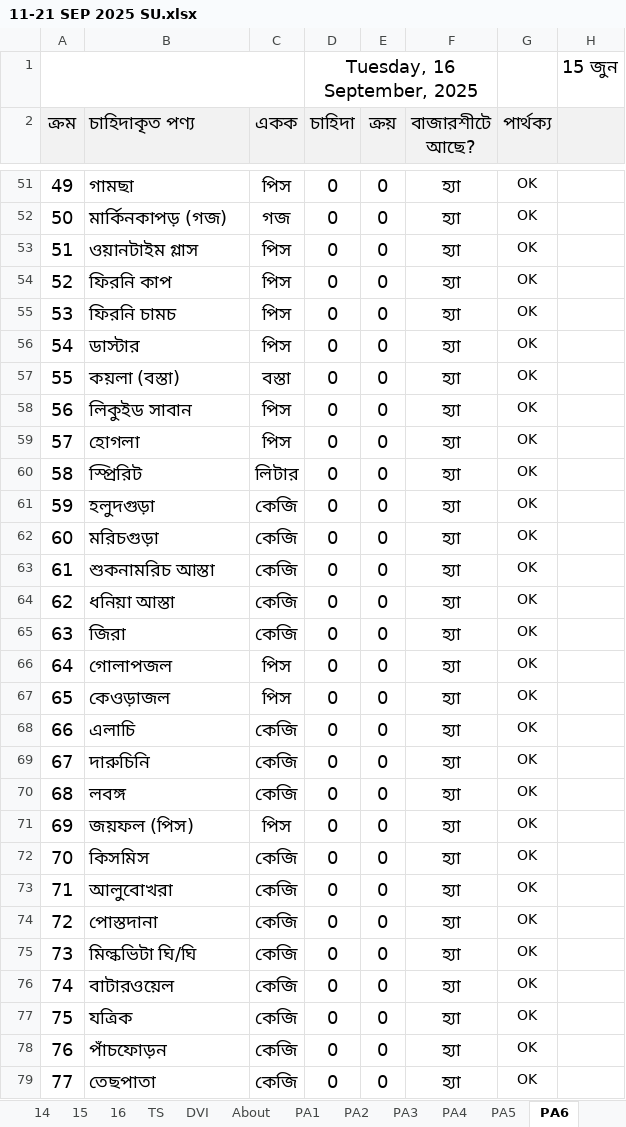
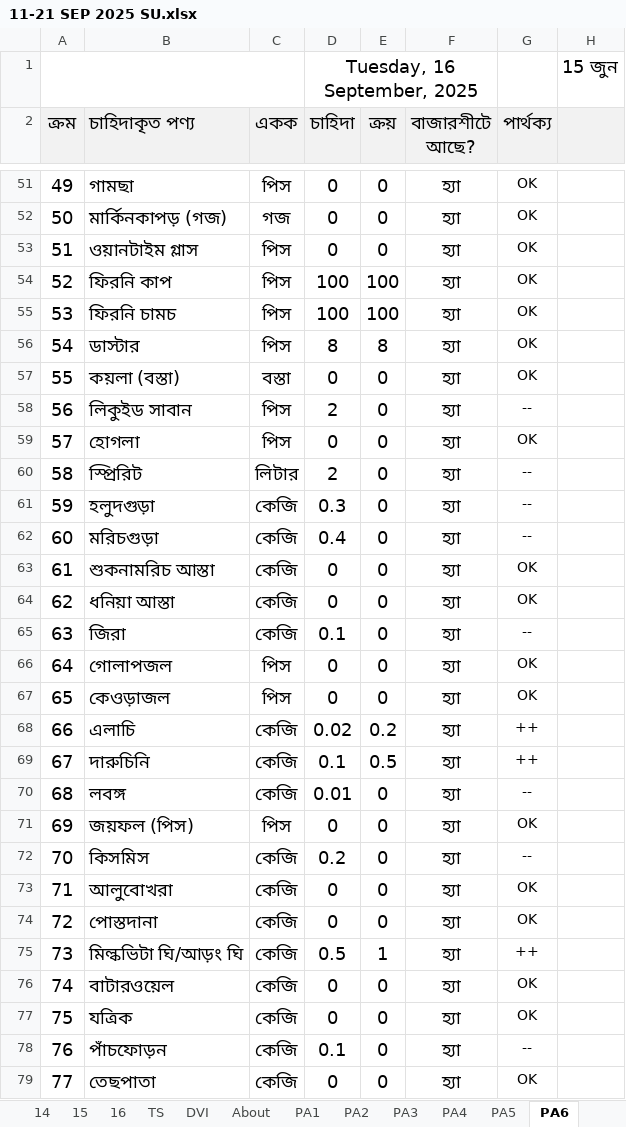
Before and after one commit to nshamim2026/office, an Excel workbook: Store/09-2025 ‍STORE GH/11-21 SEP 2025 SU.xlsx, sheet PA6, drawn as a sheet; only a part is shown, gaps mark what is left out; values as stored, in another font and other column widths than the file's, no borders; conditional formats not drawn; the diff covers the shown part only; the diff names each change by its address in the sheet, - before the commit and + after, or states it on an @@ line.

```diff
--- a/Store/09-2025 ‍STORE GH/11-21 SEP 2025 SU.xlsx (sheet PA6)
+++ b/Store/09-2025 ‍STORE GH/11-21 SEP 2025 SU.xlsx (sheet PA6)
-D54:D55 (চাহিদা): 0
+D54:D55 (চাহিদা): 100
-E54:E55 (ক্রয়): 0
+E54:E55 (ক্রয়): 100
-D56 (চাহিদা): 0
+D56 (চাহিদা): 8
-E56 (ক্রয়): 0
+E56 (ক্রয়): 8
-D58 (চাহিদা): 0
+D58 (চাহিদা): 2
-G58 (পার্থক্য): OK
+G58 (পার্থক্য): --
-D60 (চাহিদা): 0
+D60 (চাহিদা): 2
-G60:G62 (পার্থক্য): OK
+G60:G62 (পার্থক্য): --
-D61 (চাহিদা): 0
+D61 (চাহিদা): 0.3
-D62 (চাহিদা): 0
+D62 (চাহিদা): 0.4
-D65 (চাহিদা): 0
+D65 (চাহিদা): 0.1
-G65 (পার্থক্য): OK
+G65 (পার্থক্য): --
-D68 (চাহিদা): 0
+D68 (চাহিদা): 0.02
-E68 (ক্রয়): 0
+E68 (ক্রয়): 0.2
-G68:G69 (পার্থক্য): OK
+G68:G69 (পার্থক্য): ++
-D69 (চাহিদা): 0
+D69 (চাহিদা): 0.1
-E69 (ক্রয়): 0
+E69 (ক্রয়): 0.5
-D70 (চাহিদা): 0
+D70 (চাহিদা): 0.01
-G70 (পার্থক্য): OK
+G70 (পার্থক্য): --
-D72 (চাহিদা): 0
+D72 (চাহিদা): 0.2
-G72 (পার্থক্য): OK
+G72 (পার্থক্য): --
-B75 (চাহিদাকৃত পণ্য): মিল্কভিটা ঘি/ঘি
+B75 (চাহিদাকৃত পণ্য): মিল্কভিটা ঘি/আড়ং ঘি
-D75 (চাহিদা): 0
+D75 (চাহিদা): 0.5
-E75 (ক্রয়): 0
+E75 (ক্রয়): 1
-G75 (পার্থক্য): OK
+G75 (পার্থক্য): ++
-D78 (চাহিদা): 0
+D78 (চাহিদা): 0.1
-G78 (পার্থক্য): OK
+G78 (পার্থক্য): --
```
Also changed, not shown: 169 edited cells elsewhere in this sheet, sheet PA8, sheet PA3, sheet PA10, sheet PA5, sheet PA11, sheet PA1, 25 more sheets, formulas that keep their value, hidden cells, Store/09-2025 ‍STORE GH/01-10 SEP 2025 SU.xlsx, 2 other files.
